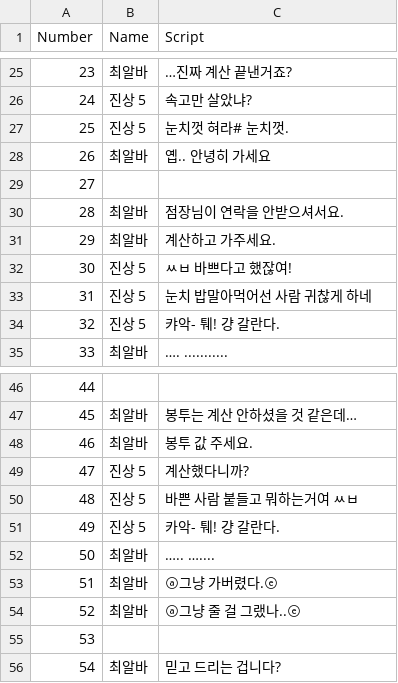
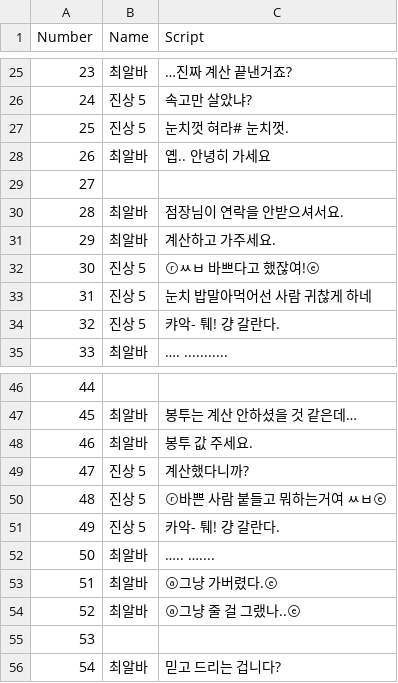
Before and after one commit to TeamOddCS/JS25, a CSV file: Odd_ConvenienceStore/Assets/Resources/진상5-1.csv, drawn as a sheet; only a part is shown, gaps mark what is left out.

```diff
--- a/Odd_ConvenienceStore/Assets/Resources/진상5-1.csv
+++ b/Odd_ConvenienceStore/Assets/Resources/진상5-1.csv
@@ -31,3 +31,3 @@
 29,최알바,계산하고 가주세요.
-30,진상 5 ,ㅆㅂ 바쁘다고 했잖여!
+30,진상 5 ,ⓡㅆㅂ 바쁘다고 했잖여!ⓔ
 31,진상 5 ,눈치 밥말아먹어선 사람 귀찮게 하네
@@ -49,3 +49,3 @@
 47,진상 5,계산했다니까?
-48,진상 5,바쁜 사람 붙들고 뭐하는거여 ㅆㅂ
+48,진상 5,ⓡ바쁜 사람 붙들고 뭐하는거여 ㅆㅂⓔ
 49,진상 5,카악- 퉤! 걍 갈란다.
```
Also changed, not shown: 22 other files.
